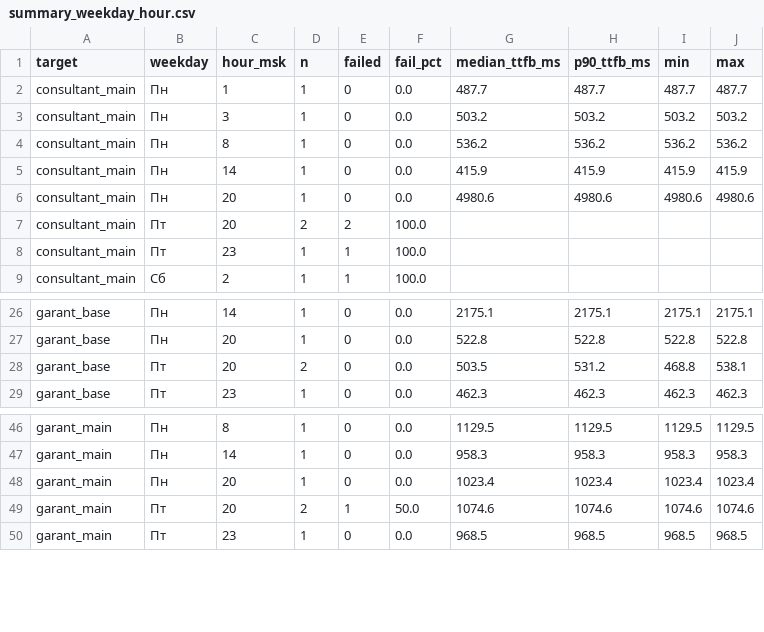
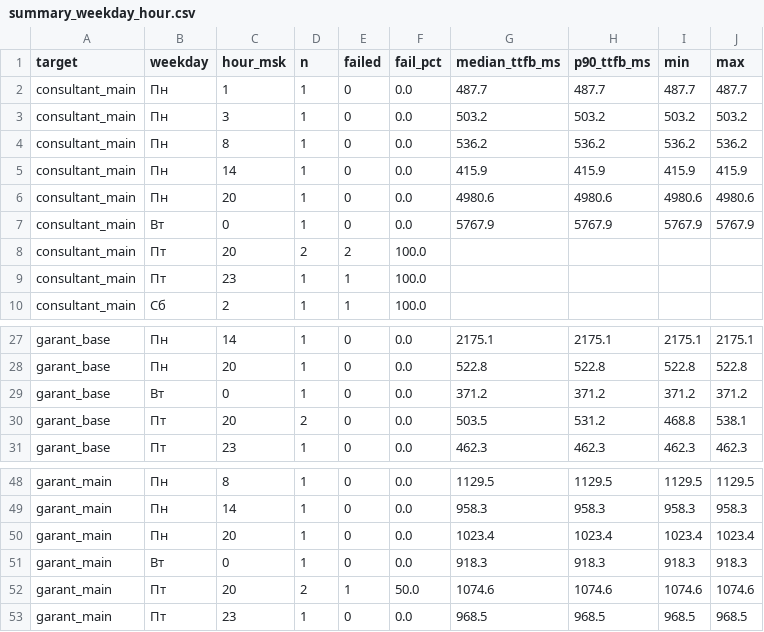
Before and after one commit to 1psbmosreg-alt/advokat, a CSV file: report/summary_weekday_hour.csv, drawn as a sheet; only a part is shown, gaps mark what is left out.

```diff
--- a/report/summary_weekday_hour.csv
+++ b/report/summary_weekday_hour.csv
@@ -6,2 +6,3 @@ consultant_main,Пн,14,1,0,0.0,415.9,415.9,415.9,415.9
 consultant_main,Пн,20,1,0,0.0,4980.6,4980.6,4980.6,4980.6
+consultant_main,Вт,0,1,0,0.0,5767.9,5767.9,5767.9,5767.9
 consultant_main,Пт,20,2,2,100.0,,,,
@@ -27,2 +28,3 @@ garant_base,Пн,14,1,0,0.0,2175.1,2175.1,2175.1,2175.1
 garant_base,Пн,20,1,0,0.0,522.8,522.8,522.8,522.8
+garant_base,Вт,0,1,0,0.0,371.2,371.2,371.2,371.2
 garant_base,Пт,20,2,0,0.0,503.5,531.2,468.8,538.1
@@ -48,2 +50,3 @@ garant_main,Пн,14,1,0,0.0,958.3,958.3,958.3,958.3
 garant_main,Пн,20,1,0,0.0,1023.4,1023.4,1023.4,1023.4
+garant_main,Вт,0,1,0,0.0,918.3,918.3,918.3,918.3
 garant_main,Пт,20,2,1,50.0,1074.6,1074.6,1074.6,1074.6
```
Also changed, not shown: data/measurements.csv, 2 other files.
